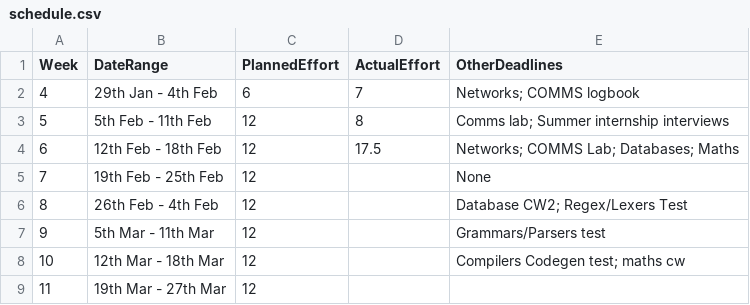
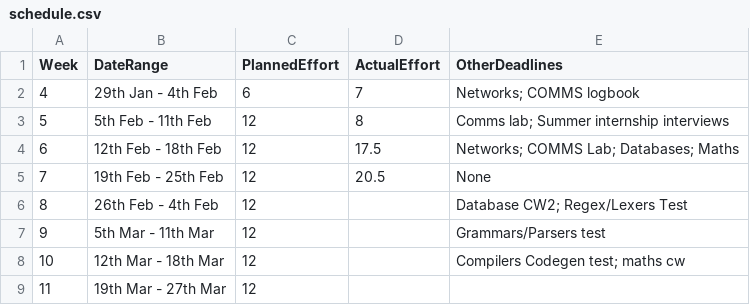
Before and after one commit to wmvndrscht/C-Compiler, a CSV file: management/schedule.csv, drawn as a sheet.

```diff
--- a/management/schedule.csv
+++ b/management/schedule.csv
@@ -4,3 +4,3 @@ Week,    DateRange,          PlannedEffort,  ActualEffort,  OtherDeadlines
 6, 12th Feb - 18th Feb,12,17.5,Networks;  COMMS Lab; Databases; Maths
-7, 19th Feb - 25th Feb,12,              ,None
+7, 19th Feb - 25th Feb,12,20.5,None
 8, 26th Feb -  4th Feb,12,              ,Database CW2; Regex/Lexers Test
```
Also changed, not shown: management/effort-log.csv, management/milestones.csv.
